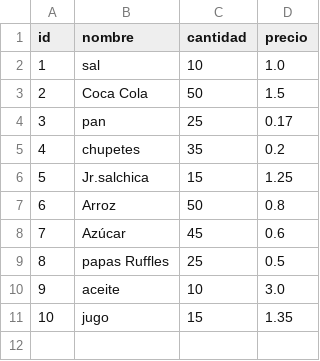
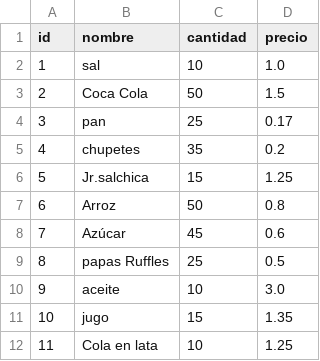
Before and after one commit to JosselynErique/Mi-proyecto, a CSV file: datos/datos.csv, drawn as a sheet.

```diff
--- a/datos/datos.csv
+++ b/datos/datos.csv
@@ -11 +11,2 @@ id,nombre,cantidad,precio
 10,jugo ,15,1.35
+11,Cola en lata ,10,1.25
```
Also changed, not shown: 12 other files.
